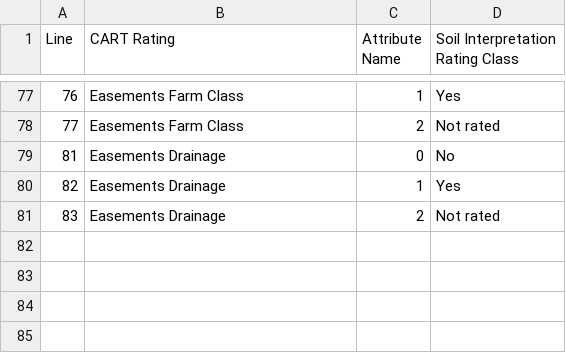
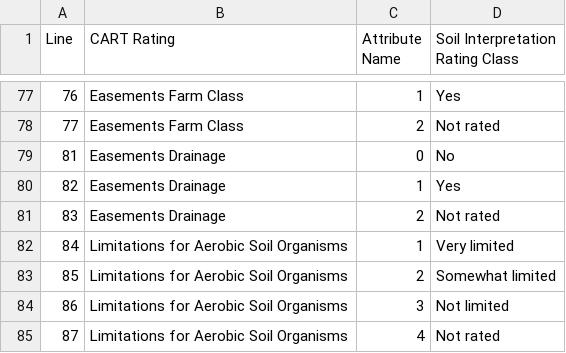
Before and after one commit to jneme910/CART, a CSV file: chapters/CART_Soil_Data_Access_Domains2.csv, drawn as a sheet; only a part is shown, gaps mark what is left out; the diff names each change by its address in the sheet, - before the commit and + after, or states it on an @@ line.

```diff
--- a/chapters/CART_Soil_Data_Access_Domains2.csv
+++ b/chapters/CART_Soil_Data_Access_Domains2.csv
+row 82: 84 | Limitations for Aerobic Soil Organisms | 1 | Very limited
+row 83: 85 | Limitations for Aerobic Soil Organisms | 2 | Somewhat limited
+row 84: 86 | Limitations for Aerobic Soil Organisms | 3 | Not limited
+row 85: 87 | Limitations for Aerobic Soil Organisms | 4 | Not rated
```
Also changed, not shown: chapters/CART_Soil_Data_Access_Domains.csv, 7 other files.
